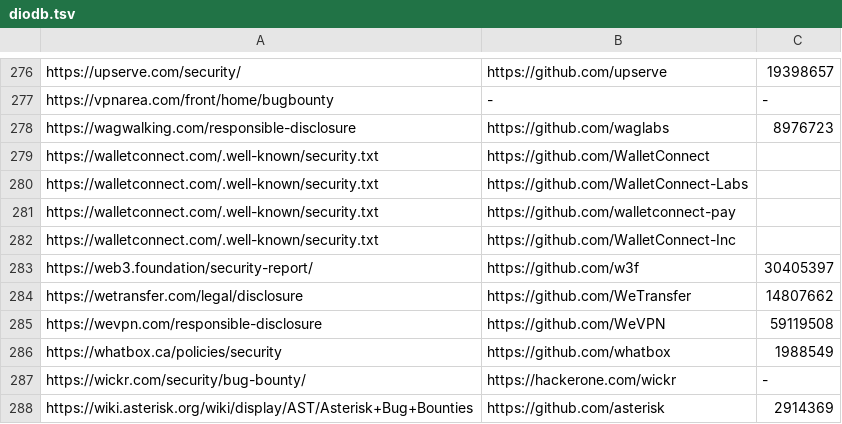
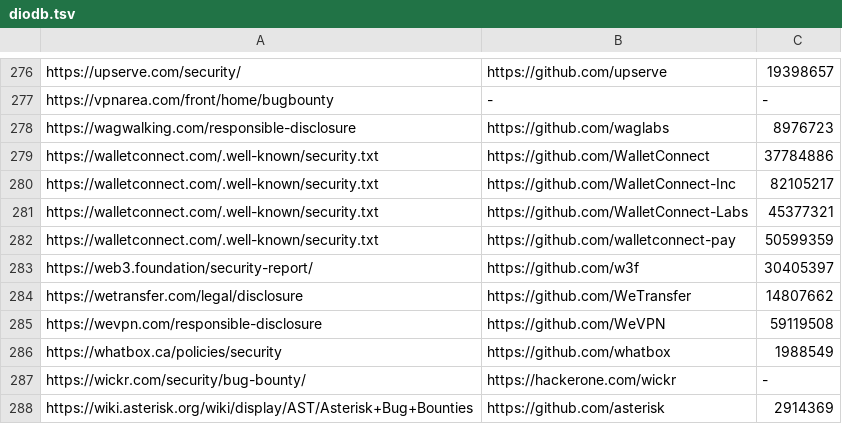
Before and after one commit to nikitastupin/orgs-data, a TSV file: orgs-data/diodb.tsv, drawn as a sheet; only a part is shown, gaps mark what is left out.

```diff
--- a/orgs-data/diodb.tsv
+++ b/orgs-data/diodb.tsv
@@ -278,6 +278,6 @@ https://vpnarea.com/front/home/bugbounty	-	-
 https://wagwalking.com/responsible-disclosure	https://github.com/waglabs	8976723
-https://walletconnect.com/.well-known/security.txt	https://github.com/WalletConnect
-https://walletconnect.com/.well-known/security.txt	https://github.com/WalletConnect-Labs
-https://walletconnect.com/.well-known/security.txt	https://github.com/walletconnect-pay
-https://walletconnect.com/.well-known/security.txt	https://github.com/WalletConnect-Inc
+https://walletconnect.com/.well-known/security.txt	https://github.com/WalletConnect	37784886
+https://walletconnect.com/.well-known/security.txt	https://github.com/WalletConnect-Inc	82105217
+https://walletconnect.com/.well-known/security.txt	https://github.com/WalletConnect-Labs	45377321
+https://walletconnect.com/.well-known/security.txt	https://github.com/walletconnect-pay	50599359
 https://web3.foundation/security-report/	https://github.com/w3f	30405397
```
Also changed, not shown: orgs-data/bugrap.tsv, orgs-data/hackenproof.tsv, 1 other file.
